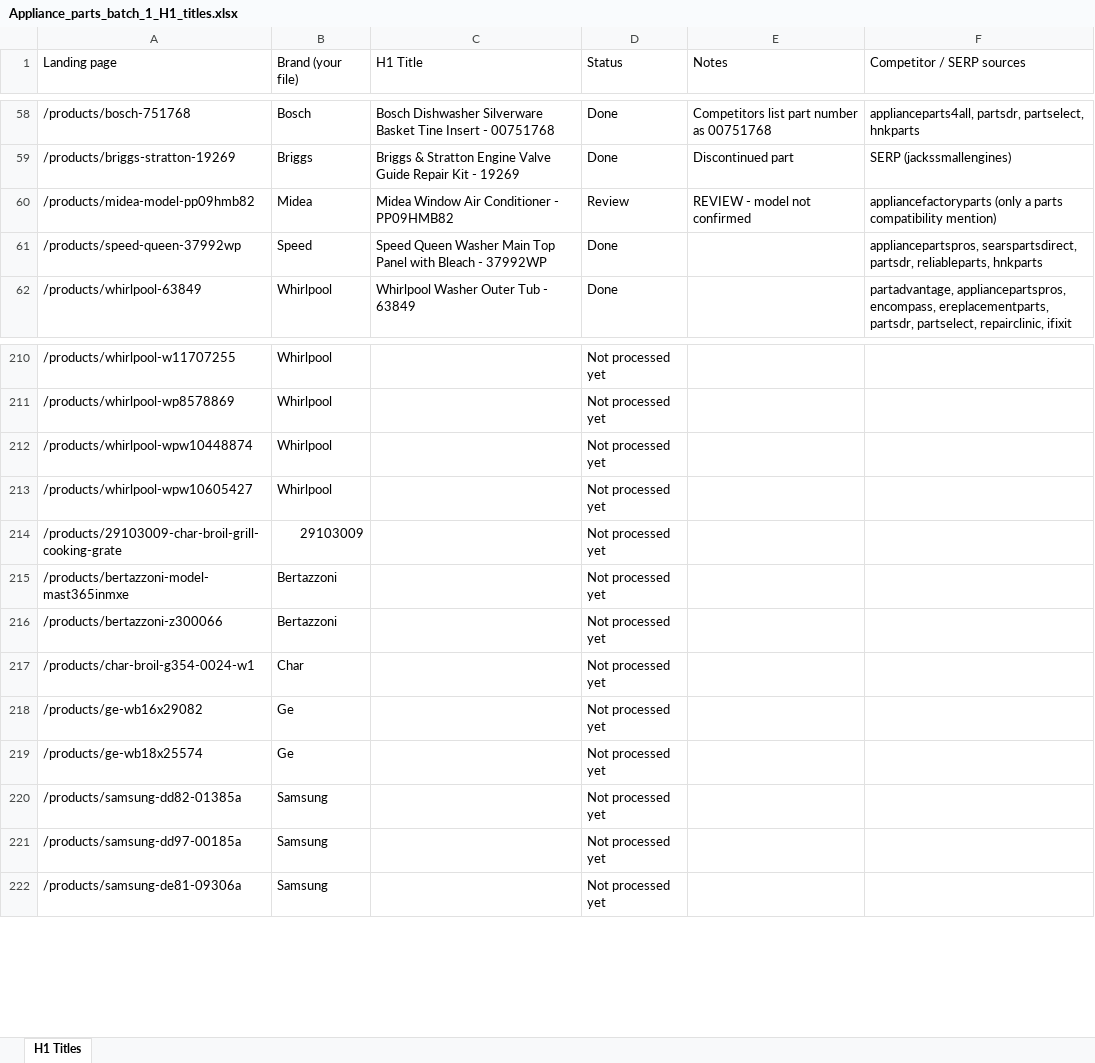
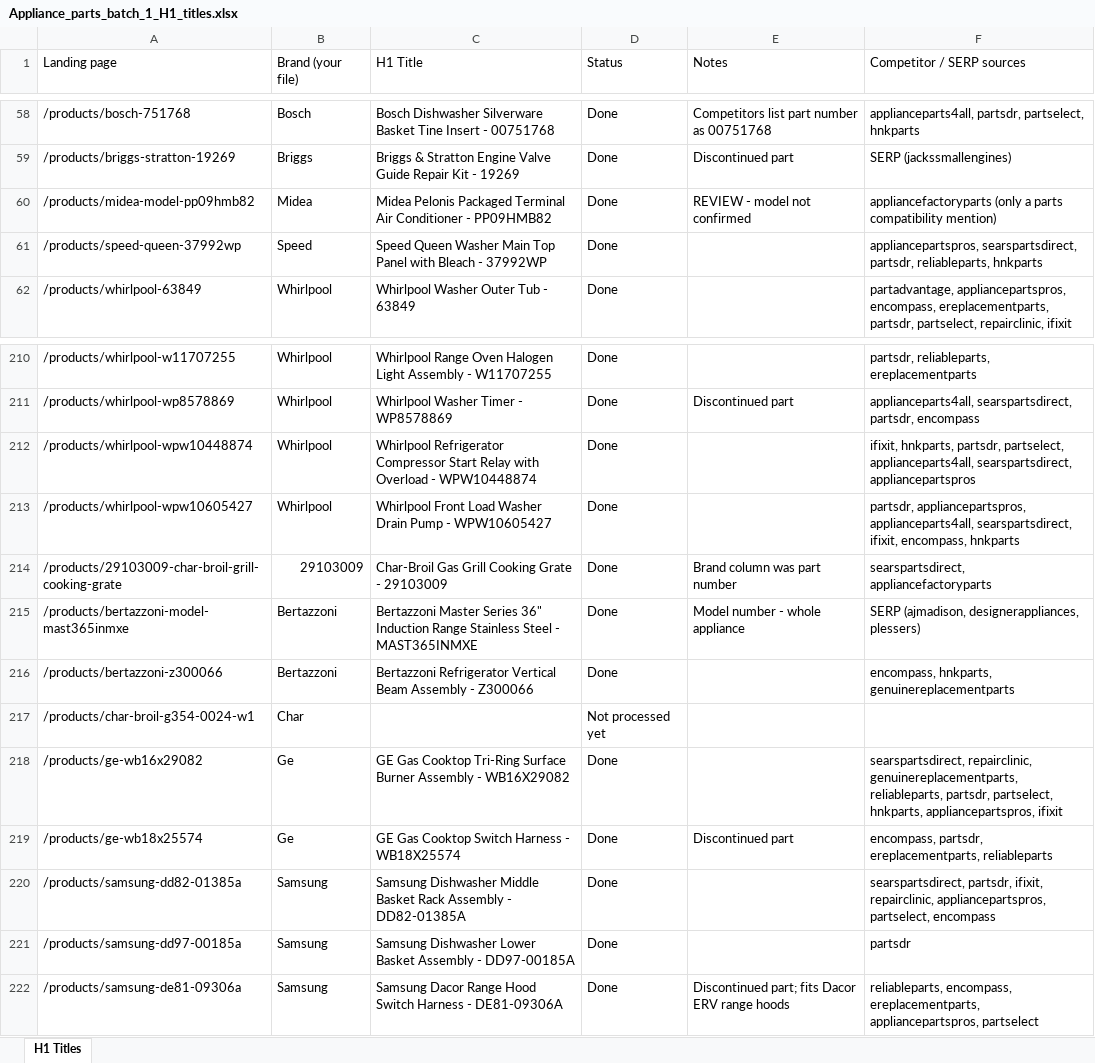
Before and after one commit to Abdul-nabi123/title-search, an Excel workbook: Appliance_parts_batch_1_H1_titles.xlsx, sheet H1 Titles, drawn as a sheet; only a part is shown, gaps mark what is left out; values as stored, in another font and other column widths than the file's, no cell formats; the diff covers the shown part only; the diff names each change by its address in the sheet, - before the commit and + after, or states it on an @@ line.

```diff
--- a/Appliance_parts_batch_1_H1_titles.xlsx (sheet H1 Titles)
+++ b/Appliance_parts_batch_1_H1_titles.xlsx (sheet H1 Titles)
-C60 (H1 Title): Midea Window Air Conditioner…
+C60 (H1 Title): Midea Pelonis Packaged Terminal Air Conditioner…
-D60 (Status): Review
+D60 (Status): Done
-C210 (H1 Title): (empty)
+C210 (H1 Title): Whirlpool Range Oven Halogen Light Assembly - W11707255
-D210:D216 (Status): Not processed yet
+D210:D216 (Status): Done
-F210 (Competitor / SERP sources): (empty)
+F210 (Competitor / SERP sources): partsdr, reliableparts, ereplacementparts
-C211 (H1 Title): (empty)
+C211 (H1 Title): Whirlpool Washer Timer - WP8578869
-E211 (Notes): (empty)
+E211 (Notes): Discontinued part
-F211 (Competitor / SERP sources): (empty)
+F211 (Competitor / SERP sources): applianceparts4all, searspartsdirect, partsdr, encompass
-C212 (H1 Title): (empty)
+C212 (H1 Title): Whirlpool Refrigerator Compressor Start Relay with Overload - WPW10448874
-F212 (Competitor / SERP sources): (empty)
+F212 (Competitor / SERP sources): ifixit, hnkparts, partsdr, partselect, applianceparts4all, searspartsdirect, appliancepartspros
-C213 (H1 Title): (empty)
+C213 (H1 Title): Whirlpool Front Load Washer Drain Pump - WPW10605427
-F213 (Competitor / SERP sources): (empty)
+F213 (Competitor / SERP sources): partsdr, appliancepartspros, applianceparts4all, searspartsdirect, ifixit, encompass, hnkparts
-C214 (H1 Title): (empty)
+C214 (H1 Title): Char-Broil Gas Grill Cooking Grate - 29103009
-E214 (Notes): (empty)
+E214 (Notes): Brand column was part number
-F214 (Competitor / SERP sources): (empty)
+F214 (Competitor / SERP sources): searspartsdirect, appliancefactoryparts
-C215 (H1 Title): (empty)
+C215 (H1 Title): Bertazzoni Master Series 36" Induction Range Stainless Steel - MAST365INMXE
-E215 (Notes): (empty)
+E215 (Notes): Model number - whole appliance
-F215 (Competitor / SERP sources): (empty)
+F215 (Competitor / SERP sources): SERP (ajmadison, designerappliances, plessers)
-C216 (H1 Title): (empty)
+C216 (H1 Title): Bertazzoni Refrigerator Vertical Beam Assembly - Z300066
-F216 (Competitor / SERP sources): (empty)
+F216 (Competitor / SERP sources): encompass, hnkparts, genuinereplacementparts
-C218 (H1 Title): (empty)
+C218 (H1 Title): GE Gas Cooktop Tri-Ring Surface Burner Assembly - WB16X29082
-D218:D222 (Status): Not processed yet
+D218:D222 (Status): Done
-F218 (Competitor / SERP sources): (empty)
+F218 (Competitor / SERP sources): searspartsdirect, repairclinic, genuinereplacementparts, reliableparts, partsdr, partselect, hnkparts, appliancepartspros, ifixit
-C219 (H1 Title): (empty)
+C219 (H1 Title): GE Gas Cooktop Switch Harness - WB18X25574
-E219 (Notes): (empty)
+E219 (Notes): Discontinued part
-F219 (Competitor / SERP sources): (empty)
+F219 (Competitor / SERP sources): encompass, partsdr, ereplacementparts, reliableparts
-C220 (H1 Title): (empty)
+C220 (H1 Title): Samsung Dishwasher Middle Basket Rack Assembly - DD82-01385A
-F220 (Competitor / SERP sources): (empty)
+F220 (Competitor / SERP sources): searspartsdirect, partsdr, ifixit, repairclinic, appliancepartspros, partselect, encompass
-C221 (H1 Title): (empty)
+C221 (H1 Title): Samsung Dishwasher Lower Basket Assembly - DD97-00185A
-F221 (Competitor / SERP sources): (empty)
+F221 (Competitor / SERP sources): partsdr
-C222 (H1 Title): (empty)
+C222 (H1 Title): Samsung Dacor Range Hood Switch Harness - DE81-09306A
-E222 (Notes): (empty)
+E222 (Notes): Discontinued part; fits Dacor ERV range hoods
-F222 (Competitor / SERP sources): (empty)
+F222 (Competitor / SERP sources): reliableparts, encompass, ereplacementparts, appliancepartspros, partselect
```
Also changed, not shown: 465 edited cells elsewhere in this sheet, cell formats.
